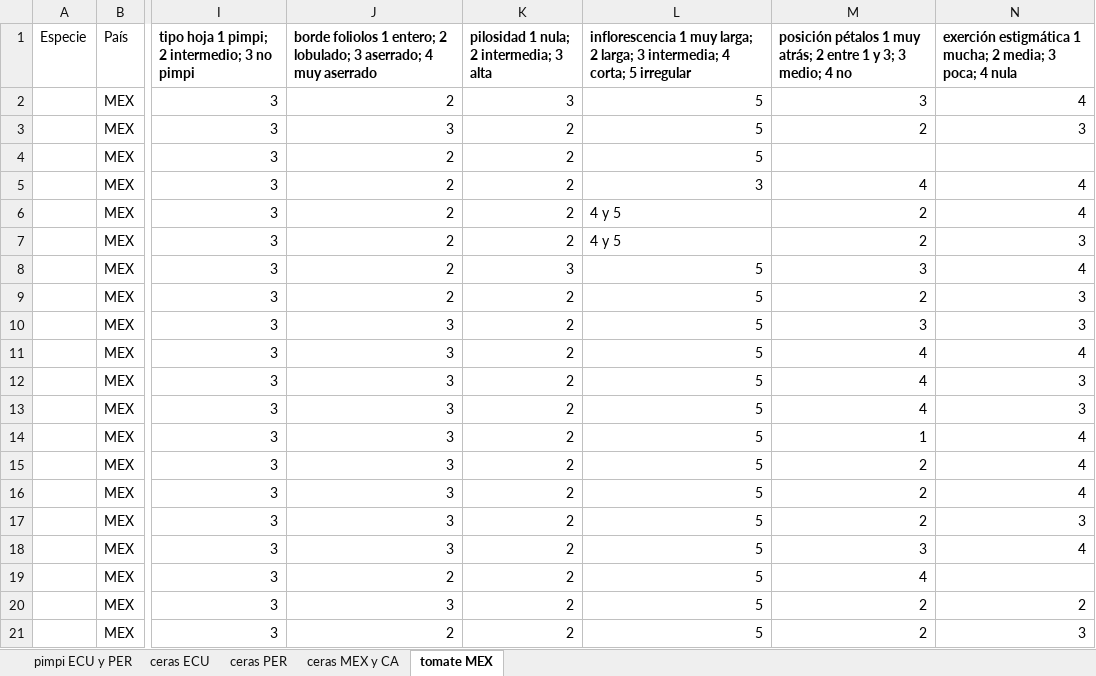
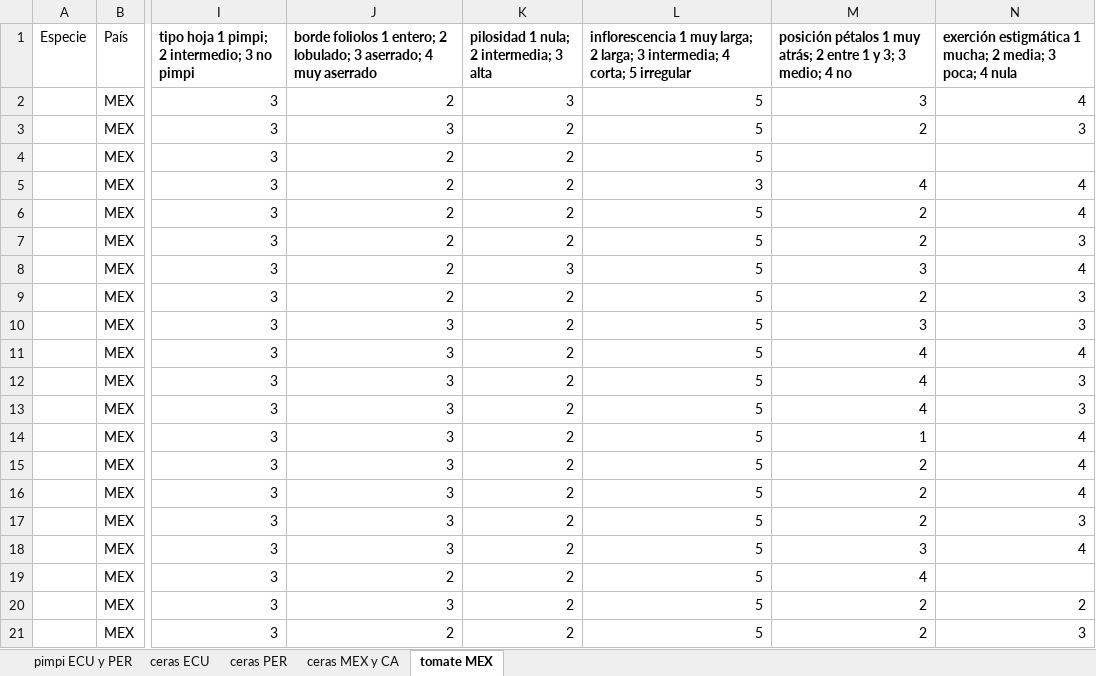
Before and after one commit to bioinfcomav/tomato_haplotype_paper_old, an Excel workbook: source_data/morphological_characterization.xlsx, sheet tomate MEX, drawn as a sheet; only a part is shown, gaps mark what is left out; values as stored, in another font and other column widths than the file's, no borders; the diff names each change by its address in the sheet, - before the commit and + after, or states it on an @@ line.

```diff
--- a/source_data/morphological_characterization.xlsx (sheet tomate MEX)
+++ b/source_data/morphological_characterization.xlsx (sheet tomate MEX)
-L6:L7: 4 y 5
+L6:L7: 5
```
Also changed, not shown: sheet pimpi ECU y PER, sheet ceras PER, 3 other files.
